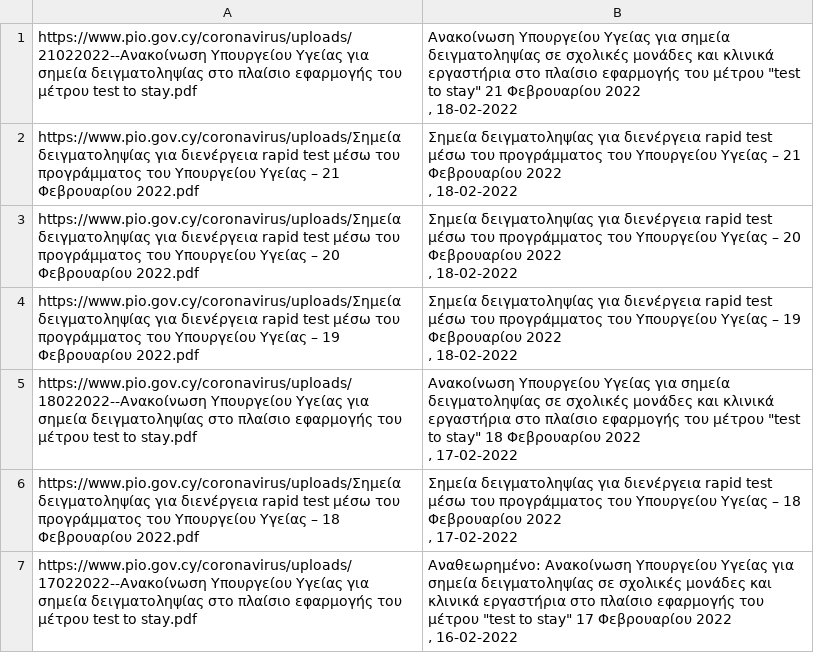
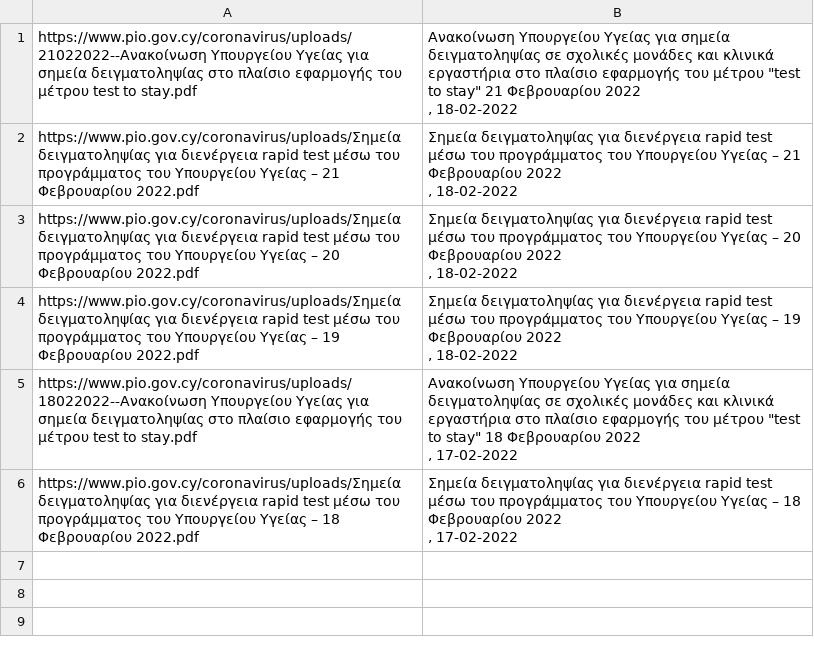
Before and after one commit to kapiosk/CovidPIO, a CSV file: data.csv, drawn as a sheet.

```diff
--- a/data.csv
+++ b/data.csv
@@ -30,6 +30 @@ https://www.pio.gov.cy/coronavirus/uploads/Σημεία δειγματοληψί
 "
-https://www.pio.gov.cy/coronavirus/uploads/17022022--Ανακοίνωση Υπουργείου Υγείας για σημεία δειγματοληψίας στο πλαίσιο εφαρμογής του μέτρου test to stay.pdf,"
-                                                                                        Αναθεωρημένο: Ανακοίνωση Υπουργείου Υγείας για σημεία δειγματοληψίας σε σχολικές μονάδες και κλινικά εργαστήρια στο πλαίσιο εφαρμογής του μέτρου ""test to stay"" 17 Φεβρουαρίου 2022
-
-                                                                                                                                                                                    , 16-02-2022
-"
```
Also changed, not shown: 1 other file.
